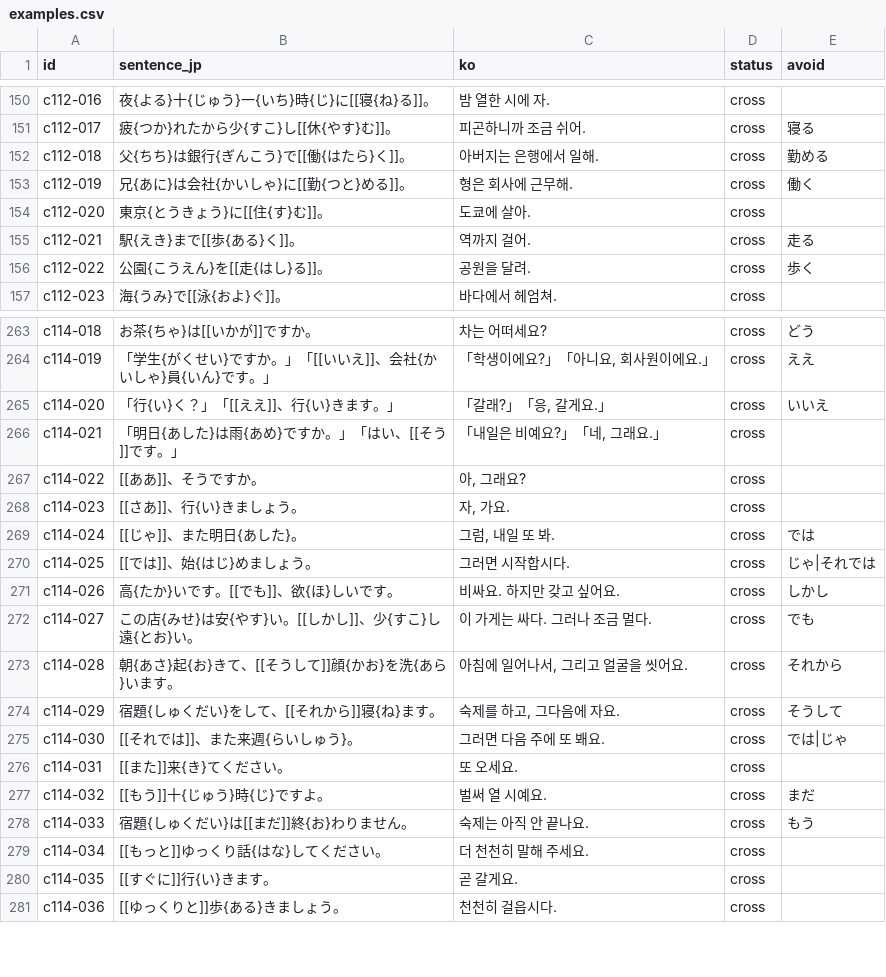
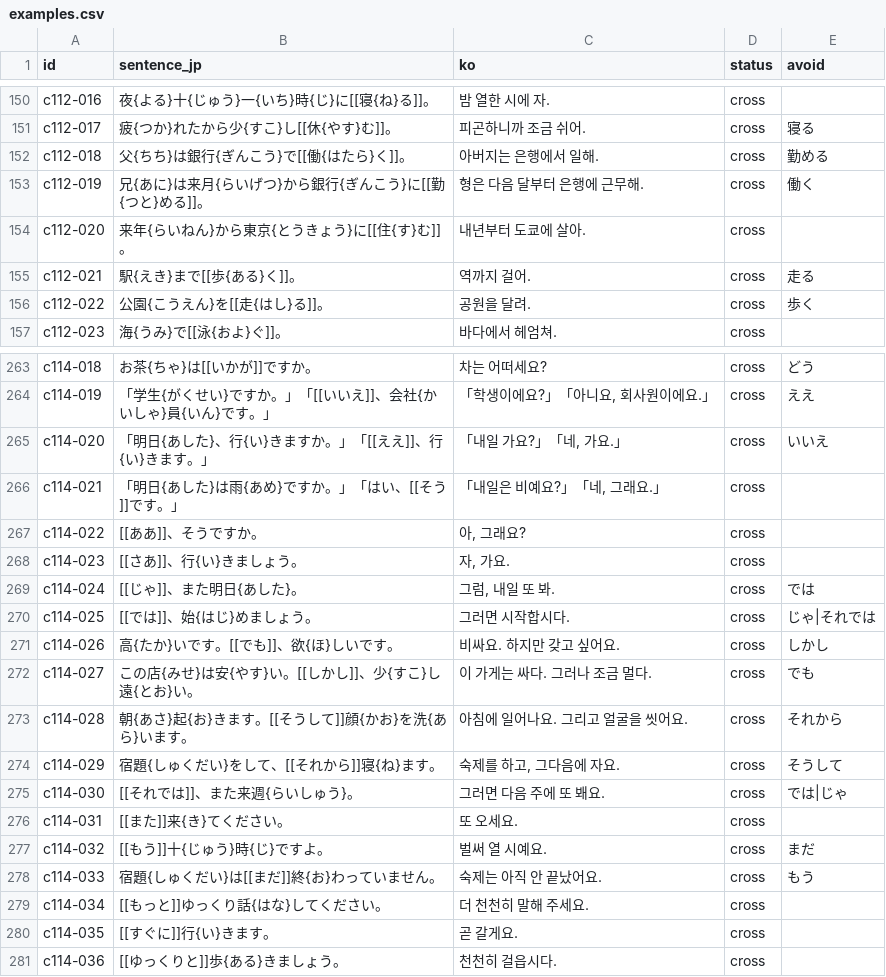
Before and after one commit to Fullcharge13/Learning-Japanese, a CSV file: data/examples.csv, drawn as a sheet; only a part is shown, gaps mark what is left out.

```diff
--- a/data/examples.csv
+++ b/data/examples.csv
@@ -152,4 +152,4 @@ c112-017,疲{つか}れたから少{すこ}し[[休{やす}む]]。,피곤하니
 c112-018,父{ちち}は銀行{ぎんこう}で[[働{はたら}く]]。,아버지는 은행에서 일해.,cross,勤める
-c112-019,兄{あに}は会社{かいしゃ}に[[勤{つと}める]]。,형은 회사에 근무해.,cross,働く
-c112-020,東京{とうきょう}に[[住{す}む]]。,도쿄에 살아.,cross,
+c112-019,兄{あに}は来月{らいげつ}から銀行{ぎんこう}に[[勤{つと}める]]。,형은 다음 달부터 은행에 근무해.,cross,働く
+c112-020,来年{らいねん}から東京{とうきょう}に[[住{す}む]]。,내년부터 도쿄에 살아.,cross,
 c112-021,駅{えき}まで[[歩{ある}く]]。,역까지 걸어.,cross,走る
@@ -264,3 +264,3 @@ c114-018,お茶{ちゃ}は[[いかが]]ですか。,차는 어떠세요?,cross,
 c114-019,「学生{がくせい}ですか。」「[[いいえ]]、会社{かいしゃ}員{いん}です。」,"「학생이에요?」「아니요, 회사원이에요.」",cross,ええ
-c114-020,「行{い}く？」「[[ええ]]、行{い}きます。」,"「갈래?」「응, 갈게요.」",cross,いいえ
+c114-020,「明日{あした}、行{い}きますか。」「[[ええ]]、行{い}きます。」,"「내일 가요?」「네, 가요.」",cross,いいえ
 c114-021,「明日{あした}は雨{あめ}ですか。」「はい、[[そう]]です。」,"「내일은 비예요?」「네, 그래요.」",cross,
@@ -272,3 +272,3 @@ c114-026,高{たか}いです。[[でも]]、欲{ほ}しいです。,비싸요.
 c114-027,この店{みせ}は安{やす}い。[[しかし]]、少{すこ}し遠{とお}い。,이 가게는 싸다. 그러나 조금 멀다.,cross,でも
-c114-028,朝{あさ}起{お}きて、[[そうして]]顔{かお}を洗{あら}います。,"아침에 일어나서, 그리고 얼굴을 씻어요.",cross,それから
+c114-028,朝{あさ}起{お}きます。[[そうして]]顔{かお}を洗{あら}います。,아침에 일어나요. 그리고 얼굴을 씻어요.,cross,それから
 c114-029,宿題{しゅくだい}をして、[[それから]]寝{ね}ます。,"숙제를 하고, 그다음에 자요.",cross,そうして
@@ -277,3 +277,3 @@ c114-031,[[また]]来{き}てください。,또 오세요.,cross,
 c114-032,[[もう]]十{じゅう}時{じ}ですよ。,벌써 열 시예요.,cross,まだ
-c114-033,宿題{しゅくだい}は[[まだ]]終{お}わりません。,숙제는 아직 안 끝나요.,cross,もう
+c114-033,宿題{しゅくだい}は[[まだ]]終{お}わっていません。,숙제는 아직 안 끝났어요.,cross,もう
 c114-034,[[もっと]]ゆっくり話{はな}してください。,더 천천히 말해 주세요.,cross,
```
Also changed, not shown: data/jlpt-n5.csv, 12 other files.
